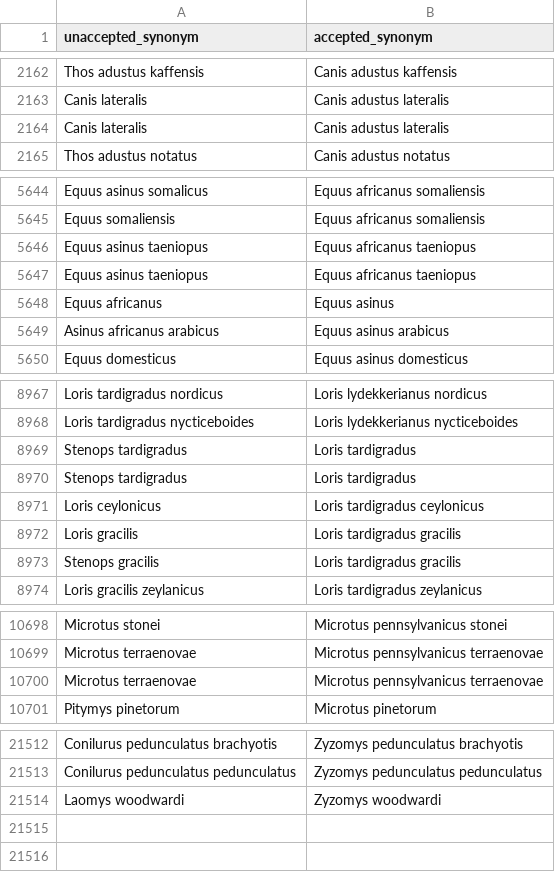
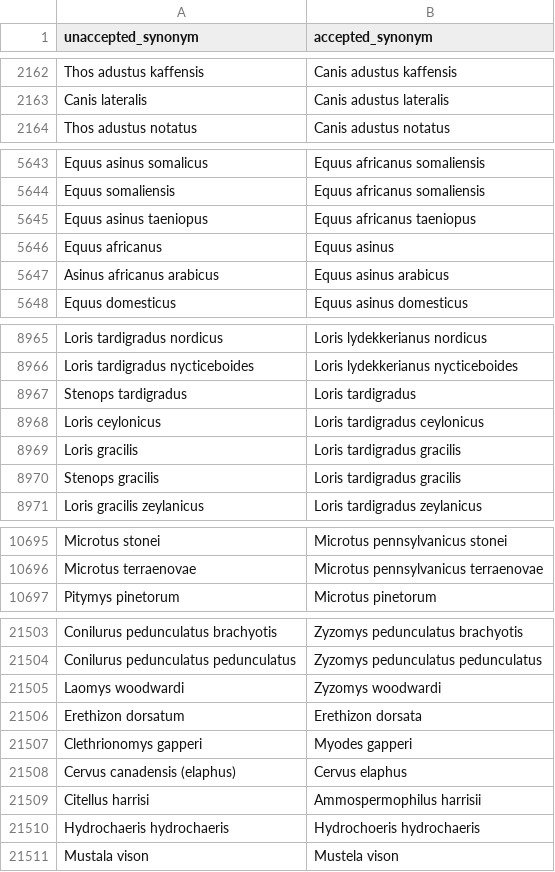
Before and after one commit to fluby/neonetods, a CSV file: data/mammal_synonyms.csv, drawn as a sheet; only a part is shown, gaps mark what is left out; the diff covers the shown part only.

Commit message:
added additional mammal synonyms

```diff
--- a/data/mammal_synonyms.csv
+++ b/data/mammal_synonyms.csv
@@ -2163,3 +2163,2 @@ Thos adustus kaffensis,Canis adustus kaffensis
 Canis lateralis,Canis adustus lateralis
-Canis lateralis,Canis adustus lateralis
 Thos adustus notatus,Canis adustus notatus
@@ -5646,3 +5645,2 @@ Equus somaliensis,Equus africanus somaliensis
 Equus asinus taeniopus,Equus africanus taeniopus
-Equus asinus taeniopus,Equus africanus taeniopus
 Equus africanus,Equus asinus
@@ -8969,3 +8967,2 @@ Loris tardigradus nycticeboides,Loris lydekkerianus nycticeboides
 Stenops tardigradus,Loris tardigradus
-Stenops tardigradus,Loris tardigradus
 Loris ceylonicus,Loris tardigradus ceylonicus
@@ -10699,3 +10696,2 @@ Microtus stonei,Microtus pennsylvanicus stonei
 Microtus terraenovae,Microtus pennsylvanicus terraenovae
-Microtus terraenovae,Microtus pennsylvanicus terraenovae
 Pitymys pinetorum,Microtus pinetorum
@@ -21514 +21505,7 @@ Conilurus pedunculatus pedunculatus,Zyzomys pedunculatus pedunculatus
 Laomys woodwardi,Zyzomys woodwardi
+Erethizon dorsatum,Erethizon dorsata
+Clethrionomys gapperi,Myodes gapperi
+Cervus canadensis (elaphus),Cervus elaphus
+Citellus harrisi,Ammospermophilus harrisii
+Hydrochaeris hydrochaeris,Hydrochoeris hydrochaeris
+Mustala vison,Mustela vison
```
Also changed, not shown: 5 removed rows elsewhere in this file.
